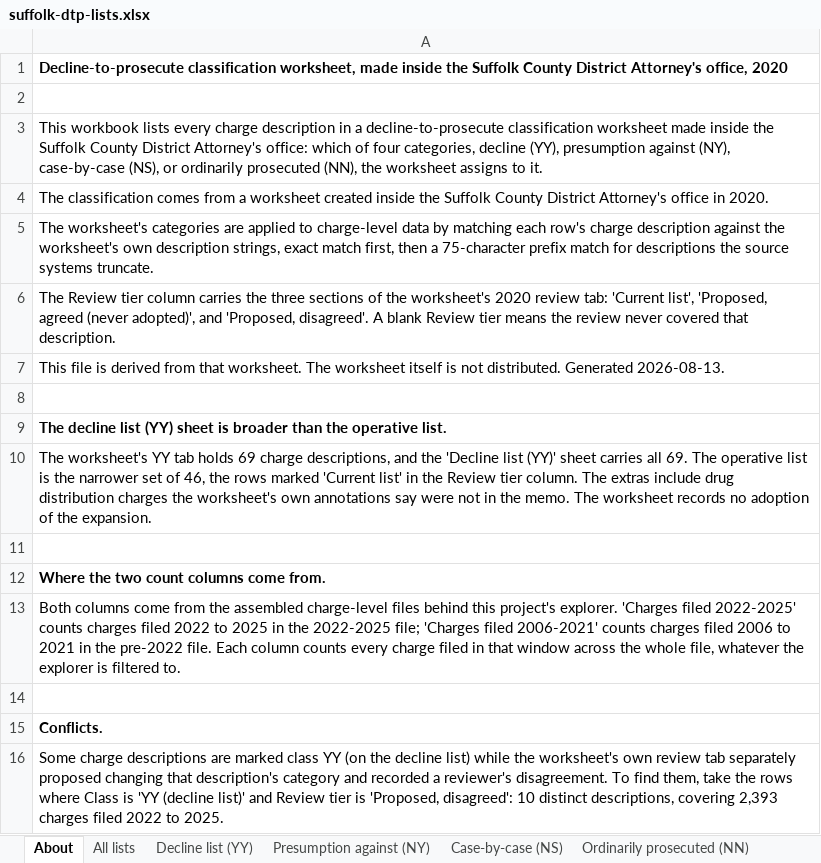
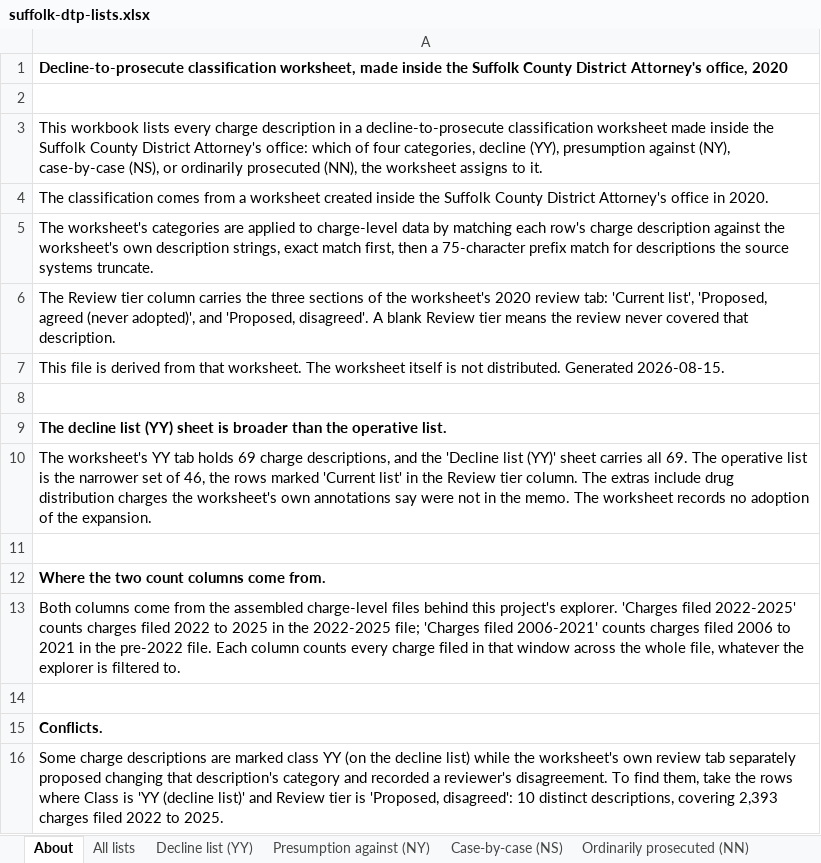
Before and after one commit to eledroos/suffolk-explorer, an Excel workbook: public/downloads/suffolk-dtp-lists.xlsx, sheet About, drawn as a sheet; values as stored, in another font and other column widths than the file's, no borders; the diff names each change by its address in the sheet, - before the commit and + after, or states it on an @@ line.

Commit message:
Data layer: severity_class and statute_chapter columns in both parquets
severity_class passes through from the assembled Hayden CSV (Master Crime
List mapping, see ../assembled/severity/); the history file carries the
explicit constant 'Not graded (pre-2022)' rather than nulls so pre-2022
rows stay visible in severity views. statute_chapter parses the MGL
chapter from both DAMION slash codes and MassCourts dot codes; anything
else is 'No statute code'. Both prep scripts gate their outputs against
independent recounts. Contract gains the two columns per the 2026-08-15
spec. DTP lists regenerated; 84/84 tests green.

```diff
--- a/public/downloads/suffolk-dtp-lists.xlsx (sheet About)
+++ b/public/downloads/suffolk-dtp-lists.xlsx (sheet About)
-A7: …distributed. Generated 2026-08-13.
+A7: …distributed. Generated 2026-08-15.
```
Also changed, not shown: 6 other files.
